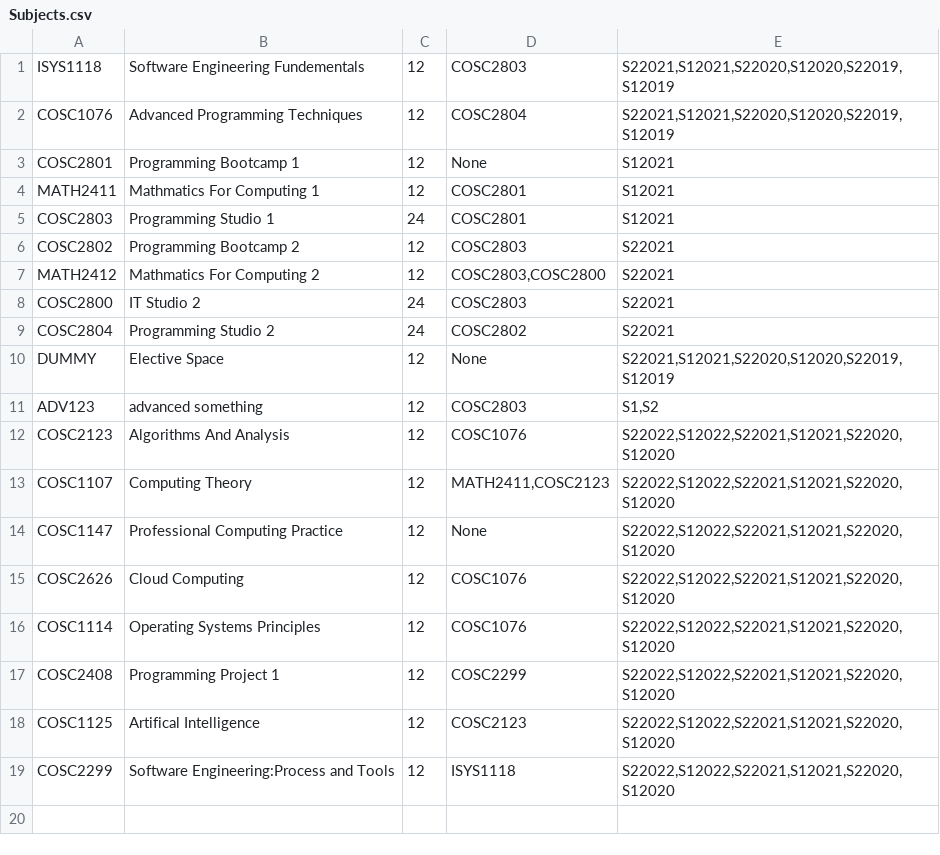
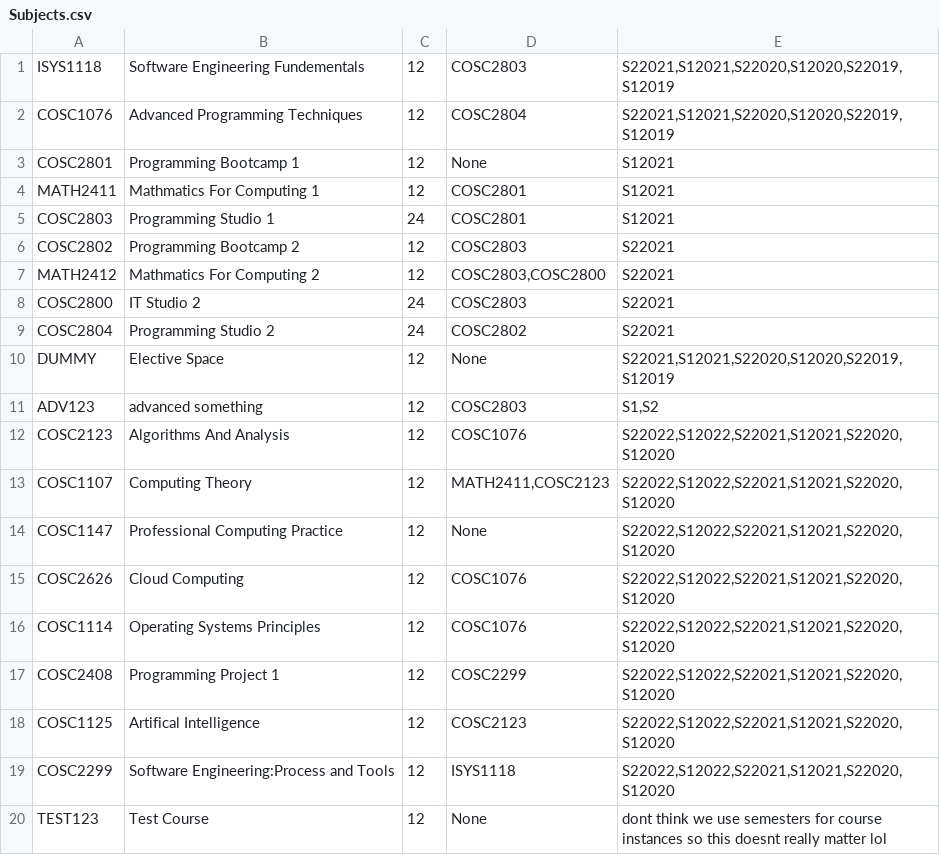
Before and after one commit to czerej15/group2-project, a CSV file: Subjects.csv, drawn as a sheet; the diff names each change by its address in the sheet, - before the commit and + after, or states it on an @@ line.

```diff
--- a/Subjects.csv
+++ b/Subjects.csv
+row 20: TEST123 | Test Course | 12 | None | dont think we use semesters for course instances so this doesnt really matter lol
```
Also changed, not shown: 5 other files.
